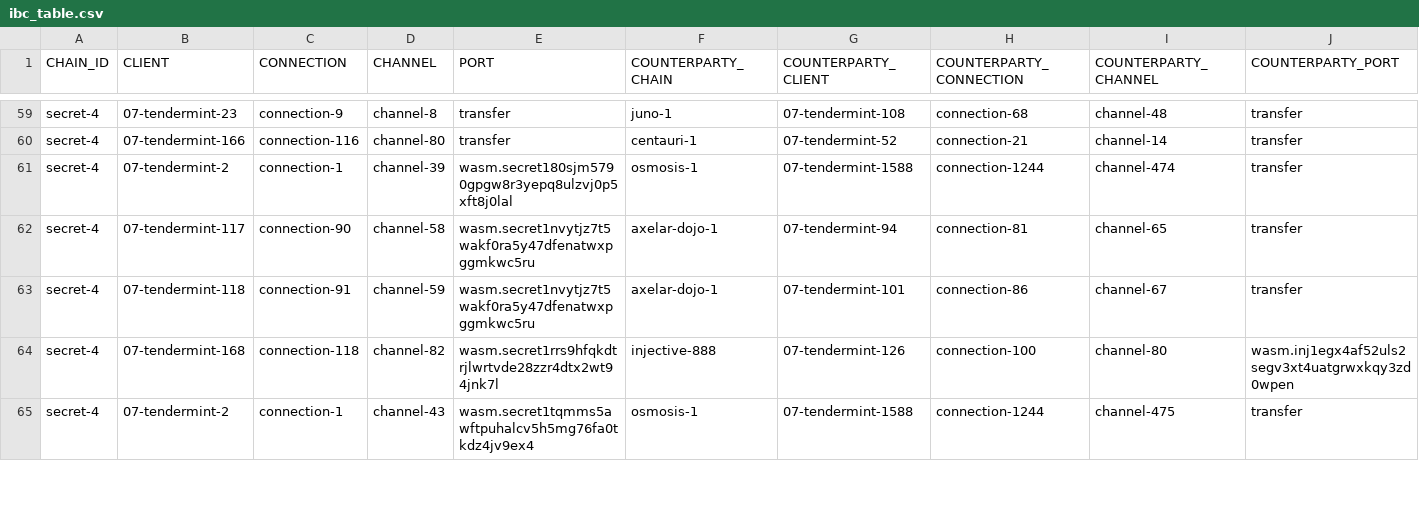
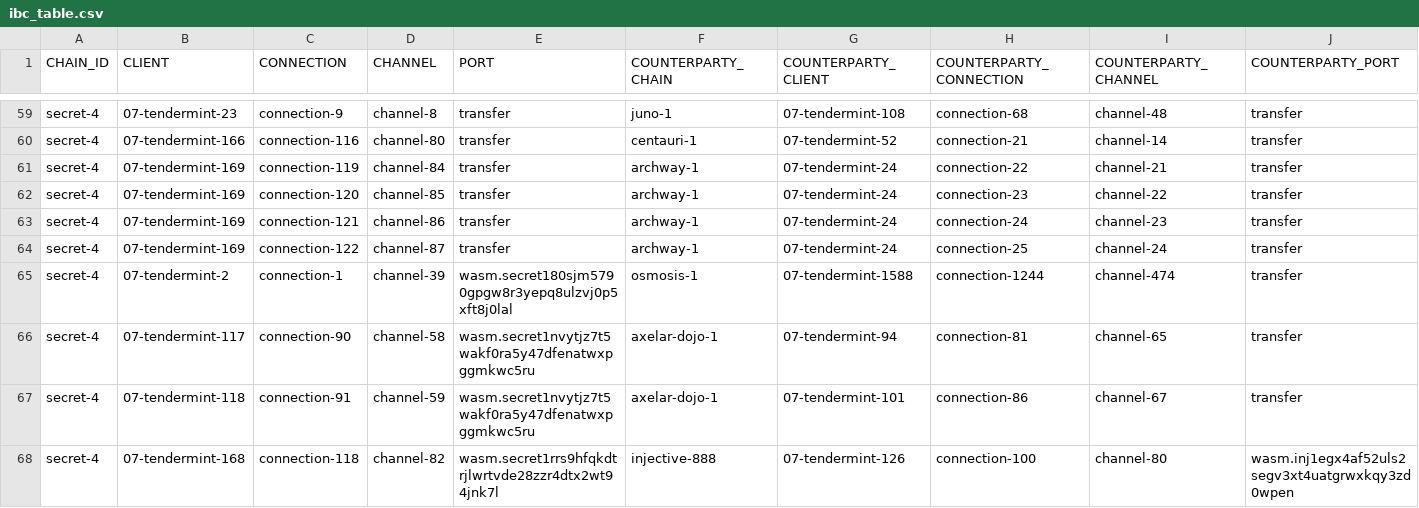
Before and after one commit to clemensgg/ibc-tables, a CSV file: secretnetwork/ibc_table.csv, drawn as a sheet; only a part is shown, gaps mark what is left out; the shorter side is filled out with more unchanged rows.

```diff
--- a/secretnetwork/ibc_table.csv
+++ b/secretnetwork/ibc_table.csv
@@ -60,2 +60,6 @@ secret-4, 07-tendermint-23, connection-9, channel-8, transfer, juno-1, 07-tender
 secret-4, 07-tendermint-166, connection-116, channel-80, transfer, centauri-1, 07-tendermint-52, connection-21, channel-14, transfer
+secret-4, 07-tendermint-169, connection-119, channel-84, transfer, archway-1, 07-tendermint-24, connection-22, channel-21, transfer
+secret-4, 07-tendermint-169, connection-120, channel-85, transfer, archway-1, 07-tendermint-24, connection-23, channel-22, transfer
+secret-4, 07-tendermint-169, connection-121, channel-86, transfer, archway-1, 07-tendermint-24, connection-24, channel-23, transfer
+secret-4, 07-tendermint-169, connection-122, channel-87, transfer, archway-1, 07-tendermint-24, connection-25, channel-24, transfer
 secret-4, 07-tendermint-2, connection-1, channel-39, wasm.secret180sjm5790gpgw8r3yepq8ulzvj0p5xft8j0lal, osmosis-1, 07-tendermint-1588, connection-1244, channel-474, transfer
```
